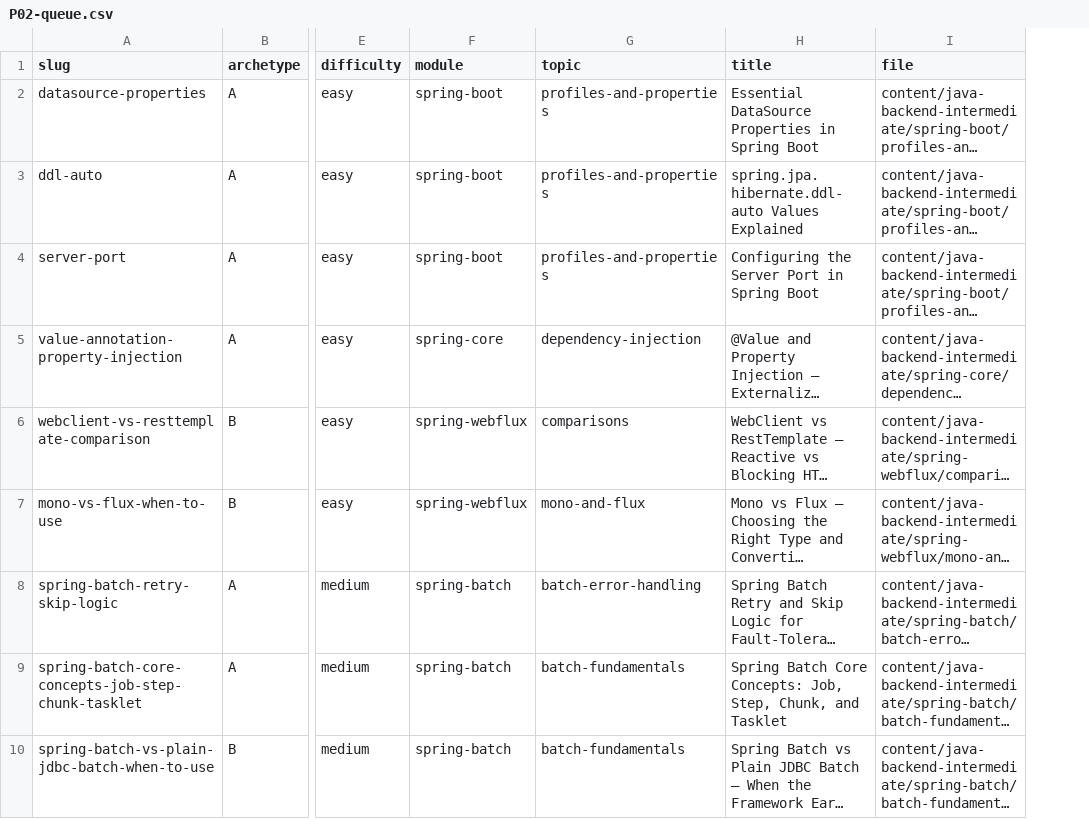
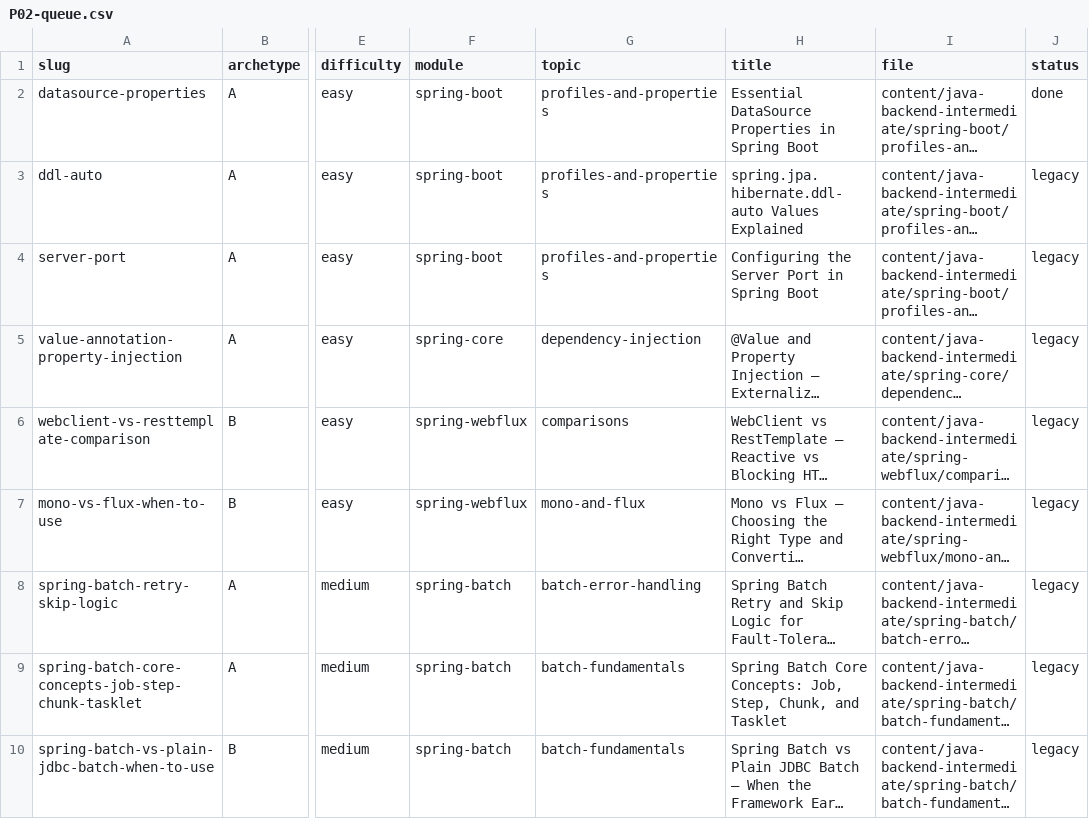
Before and after one commit to ravi48447/InterviewExplainer, a CSV file: content/_audits/agent-queues/P02-queue.csv, drawn as a sheet; only a part is shown, gaps mark what is left out; long unchanged cells end in …; the diff names each change by its address in the sheet, - before the commit and + after, or states it on an @@ line.

```diff
--- a/content/_audits/agent-queues/P02-queue.csv
+++ b/content/_audits/agent-queues/P02-queue.csv
+column J (status), rows 2-10: done | legacy | legacy | legacy | legacy | legacy | legacy | legacy | legacy
```
Also changed, not shown: content/_audits/agent-queues/P01-queue.csv, content/_audits/agent-queues/P03-queue.csv, 9 other files.
